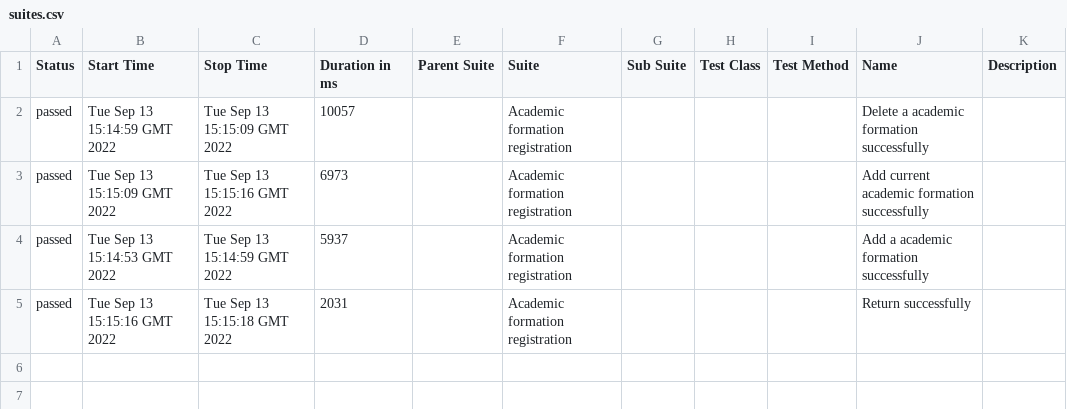
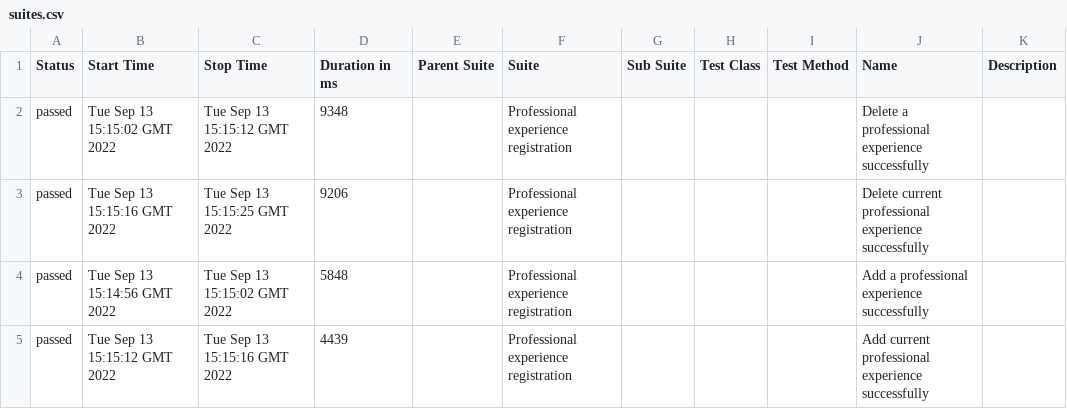
Before and after one commit to cnjaqueline/bootcamp-viavarejo-cypress, a CSV file: 14/data/suites.csv, drawn as a sheet.

```diff
--- a/14/data/suites.csv
+++ b/14/data/suites.csv
@@ -1,5 +1,5 @@
 "Status","Start Time","Stop Time","Duration in ms","Parent Suite","Suite","Sub Suite","Test Class","Test Method","Name","Description"
-"passed","Tue Sep 13 15:14:59 GMT 2022","Tue Sep 13 15:15:09 GMT 2022","10057","","Academic formation registration","","","","Delete a academic formation successfully",""
-"passed","Tue Sep 13 15:15:09 GMT 2022","Tue Sep 13 15:15:16 GMT 2022","6973","","Academic formation registration","","","","Add current academic formation successfully",""
-"passed","Tue Sep 13 15:14:53 GMT 2022","Tue Sep 13 15:14:59 GMT 2022","5937","","Academic formation registration","","","","Add a academic formation successfully",""
-"passed","Tue Sep 13 15:15:16 GMT 2022","Tue Sep 13 15:15:18 GMT 2022","2031","","Academic formation registration","","","","Return successfully",""
+"passed","Tue Sep 13 15:15:02 GMT 2022","Tue Sep 13 15:15:12 GMT 2022","9348","","Professional experience registration","","","","Delete a professional experience successfully",""
+"passed","Tue Sep 13 15:15:16 GMT 2022","Tue Sep 13 15:15:25 GMT 2022","9206","","Professional experience registration","","","","Delete current professional experience successfully",""
+"passed","Tue Sep 13 15:14:56 GMT 2022","Tue Sep 13 15:15:02 GMT 2022","5848","","Professional experience registration","","","","Add a professional experience successfully",""
+"passed","Tue Sep 13 15:15:12 GMT 2022","Tue Sep 13 15:15:16 GMT 2022","4439","","Professional experience registration","","","","Add current professional experience successfully",""
```
Also changed, not shown: 26 other files.
